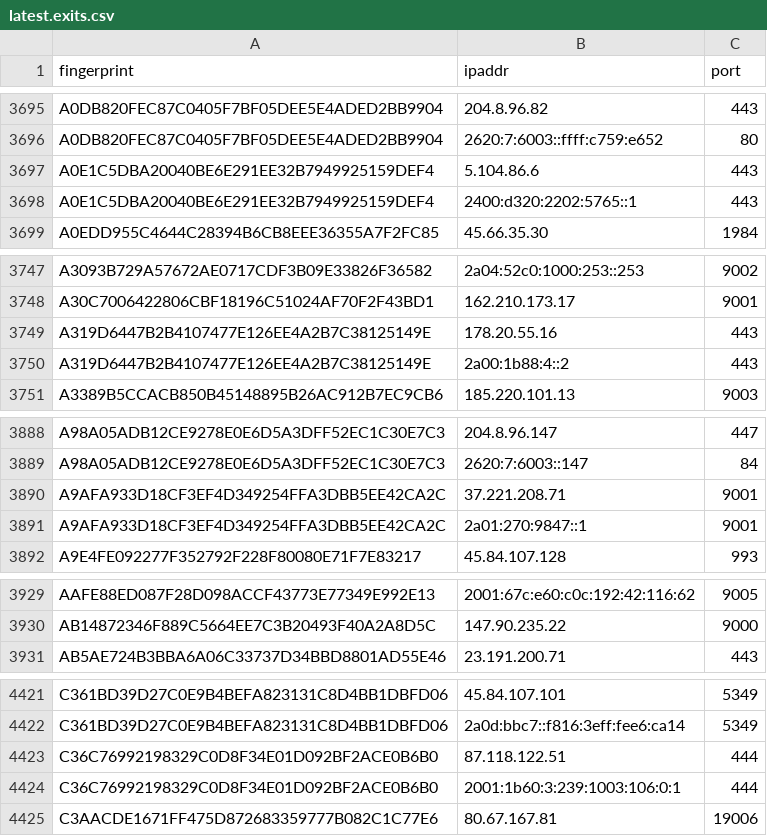
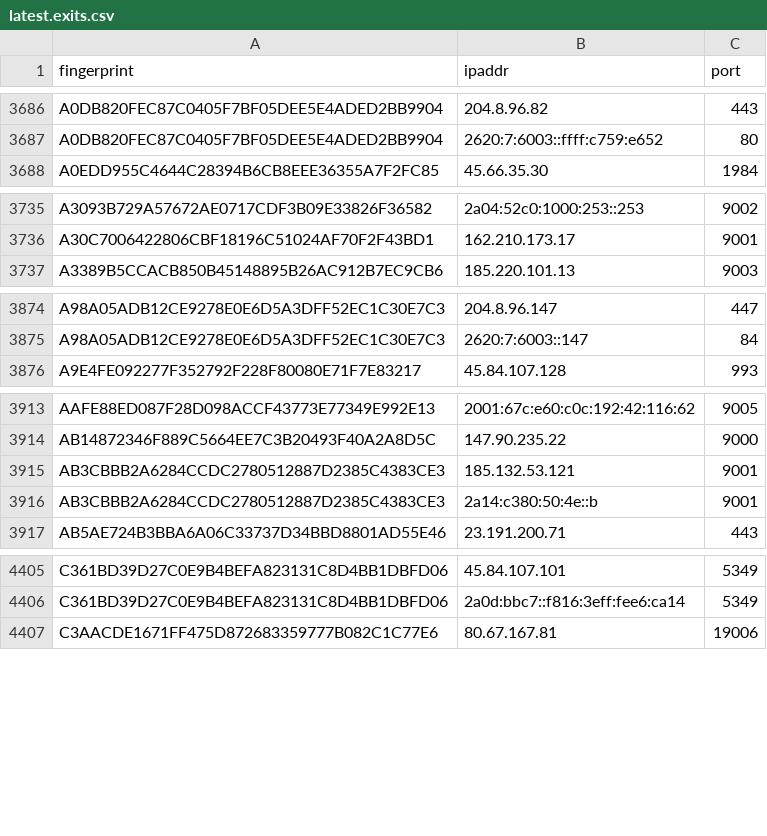
Before and after one commit to burachai-x/tornode-database, a CSV file: torlist-db/latest.exits.csv, drawn as a sheet; only a part is shown, gaps mark what is left out; the diff covers the shown part only.

```diff
--- a/torlist-db/latest.exits.csv
+++ b/torlist-db/latest.exits.csv
@@ -3696,4 +3687,2 @@ A0DB820FEC87C0405F7BF05DEE5E4ADED2BB9904,204.8.96.82,443
 A0DB820FEC87C0405F7BF05DEE5E4ADED2BB9904,2620:7:6003::ffff:c759:e652,80
-A0E1C5DBA20040BE6E291EE32B7949925159DEF4,5.104.86.6,443
-A0E1C5DBA20040BE6E291EE32B7949925159DEF4,2400:d320:2202:5765::1,443
 A0EDD955C4644C28394B6CB8EEE36355A7F2FC85,45.66.35.30,1984
@@ -3748,4 +3736,2 @@ A3093B729A57672AE0717CDF3B09E33826F36582,2a04:52c0:1000:253::253,9002
 A30C7006422806CBF18196C51024AF70F2F43BD1,162.210.173.17,9001
-A319D6447B2B4107477E126EE4A2B7C38125149E,178.20.55.16,443
-A319D6447B2B4107477E126EE4A2B7C38125149E,2a00:1b88:4::2,443
 A3389B5CCACB850B45148895B26AC912B7EC9CB6,185.220.101.13,9003
@@ -3889,4 +3875,2 @@ A98A05ADB12CE9278E0E6D5A3DFF52EC1C30E7C3,204.8.96.147,447
 A98A05ADB12CE9278E0E6D5A3DFF52EC1C30E7C3,2620:7:6003::147,84
-A9AFA933D18CF3EF4D349254FFA3DBB5EE42CA2C,37.221.208.71,9001
-A9AFA933D18CF3EF4D349254FFA3DBB5EE42CA2C,2a01:270:9847::1,9001
 A9E4FE092277F352792F228F80080E71F7E83217,45.84.107.128,993
@@ -3930,2 +3914,4 @@ AAFE88ED087F28D098ACCF43773E77349E992E13,2001:67c:e60:c0c:192:42:116:62,9005
 AB14872346F889C5664EE7C3B20493F40A2A8D5C,147.90.235.22,9000
+AB3CBBB2A6284CCDC2780512887D2385C4383CE3,185.132.53.121,9001
+AB3CBBB2A6284CCDC2780512887D2385C4383CE3,2a14:c380:50:4e::b,9001
 AB5AE724B3BBA6A06C33737D34BBD8801AD55E46,23.191.200.71,443
@@ -4422,4 +4406,2 @@ C361BD39D27C0E9B4BEFA823131C8D4BB1DBFD06,45.84.107.101,5349
 C361BD39D27C0E9B4BEFA823131C8D4BB1DBFD06,2a0d:bbc7::f816:3eff:fee6:ca14,5349
-C36C76992198329C0D8F34E01D092BF2ACE0B6B0,87.118.122.51,444
-C36C76992198329C0D8F34E01D092BF2ACE0B6B0,2001:1b60:3:239:1003:106:0:1,444
 C3AACDE1671FF475D872683359777B082C1C77E6,80.67.167.81,19006
```
Also changed, not shown: 24 added rows, 32 removed rows and 1 edited cell elsewhere in this file, torlist-db/latest.all.csv, 1 other file.
